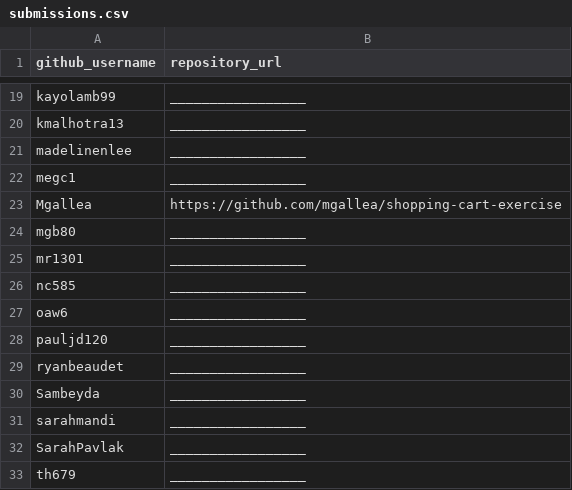
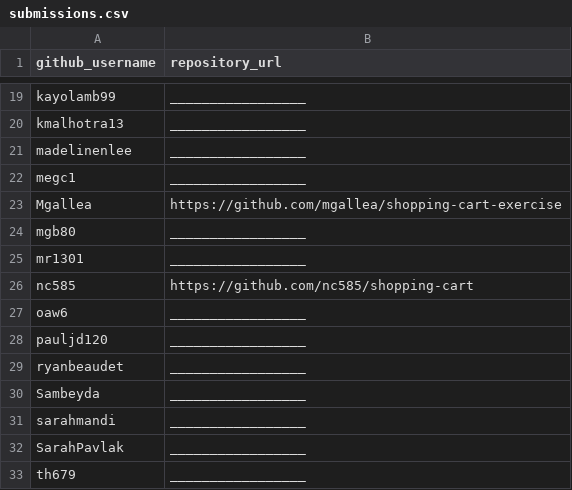
Before and after one commit to prof-rossetti/georgetown-opim-243-201901, a CSV file: projects/shopping-cart/submissions.csv, drawn as a sheet; only a part is shown, gaps mark what is left out.

Commit message:
Nina shopping cart project (#43)
* Nina's Submission

* Nina

shopping cart project

```diff
--- a/projects/shopping-cart/submissions.csv
+++ b/projects/shopping-cart/submissions.csv
@@ -25,3 +25,3 @@ mgb80, _________________
 mr1301, _________________
-nc585, _________________
+nc585, https://github.com/nc585/shopping-cart
 oaw6, _________________
```
